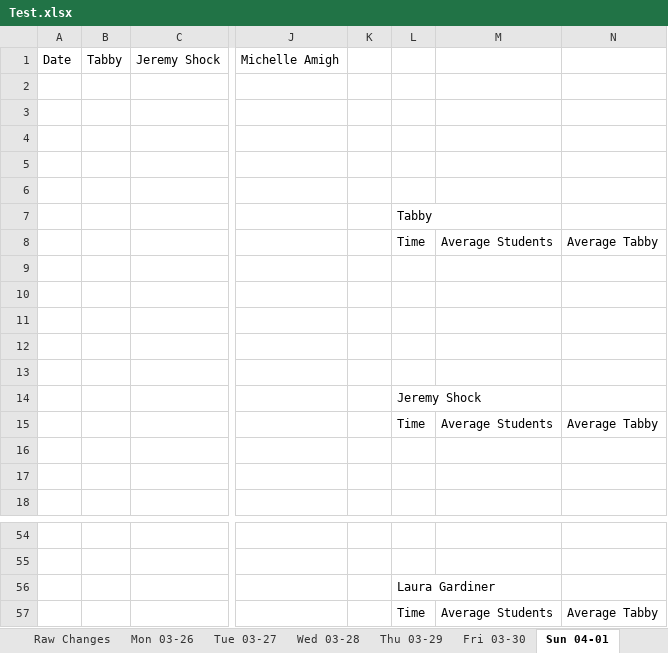
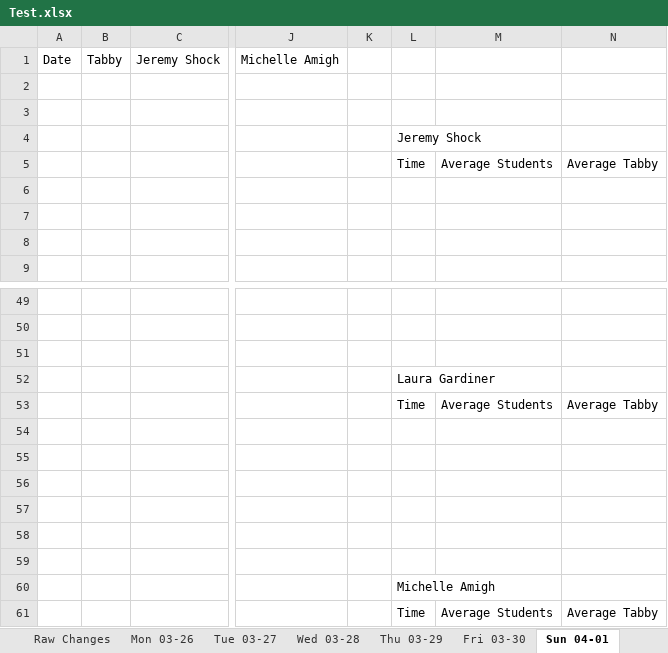
Before and after one commit to civetta/Efficiency-Report, an Excel workbook: Test.xlsx, sheet Sun 04-01, drawn as a sheet; only a part is shown, gaps mark what is left out; values as stored, in another font and other column widths than the file's, no borders; removed rows and columns are numbered as before the commit, all else as after; rows hold the shown columns only; the diff covers the shown part only; the diff names each change by its address in the sheet, - before the commit and + after, or states it on an @@ line.

Commit message:
Using datetime to mark "night time" or weekend teachers.

```diff
--- a/Test.xlsx (sheet Sun 04-01)
+++ b/Test.xlsx (sheet Sun 04-01)
-row 4: (empty)
-row 5: (empty)
-row 6: (empty)
-L4: Tabby
+L4: Jeremy Shock
-row 10: (empty)
-row 11: (empty)
-row 12: (empty)
-row 13: (empty)
-row 14:  |  |  |  |  | Jeremy Shock
+row 51: (empty)
@@ row 15 moved to row 53: Time @@
+row 54: (empty)
+row 55: (empty)
+row 56: (empty)
+row 57: (empty)
+row 58: (empty)
+row 59: (empty)
+row 60:  |  |  |  |  | Michelle Amigh
```
Also changed, not shown: 4 added rows elsewhere in this sheet, sheet Thu 03-29, sheet Mon 03-26, sheet Tue 03-27, sheet Wed 03-28, sheet Fri 03-30, 7 other files.
